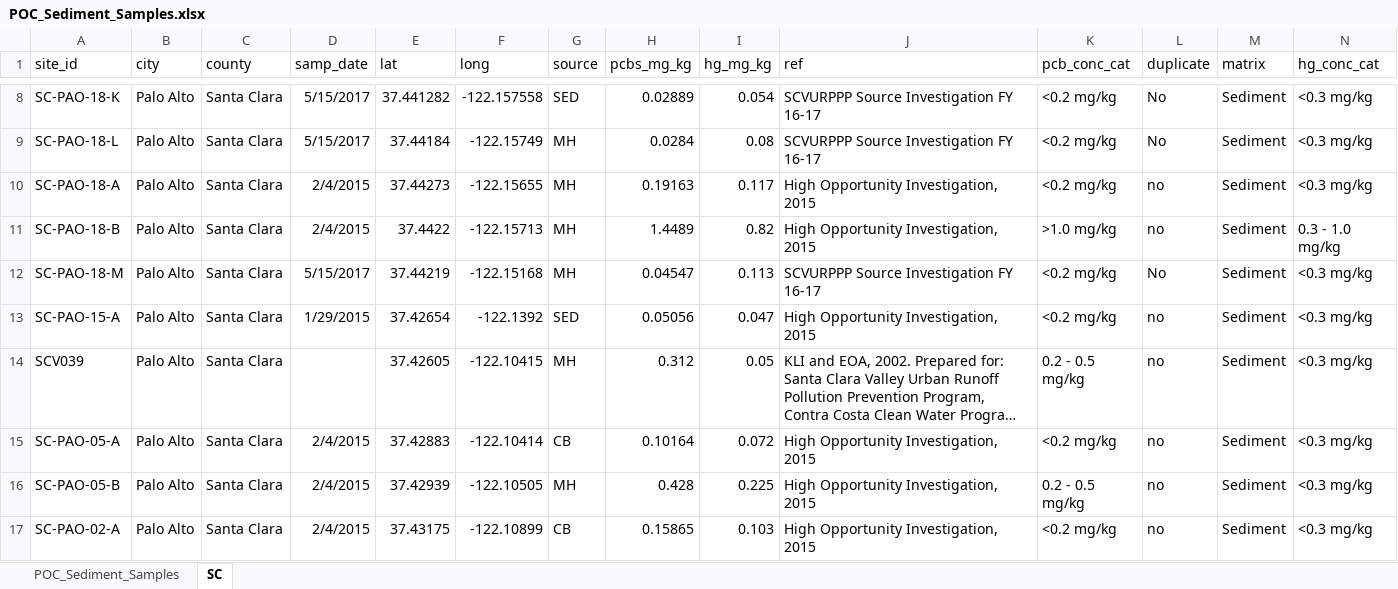
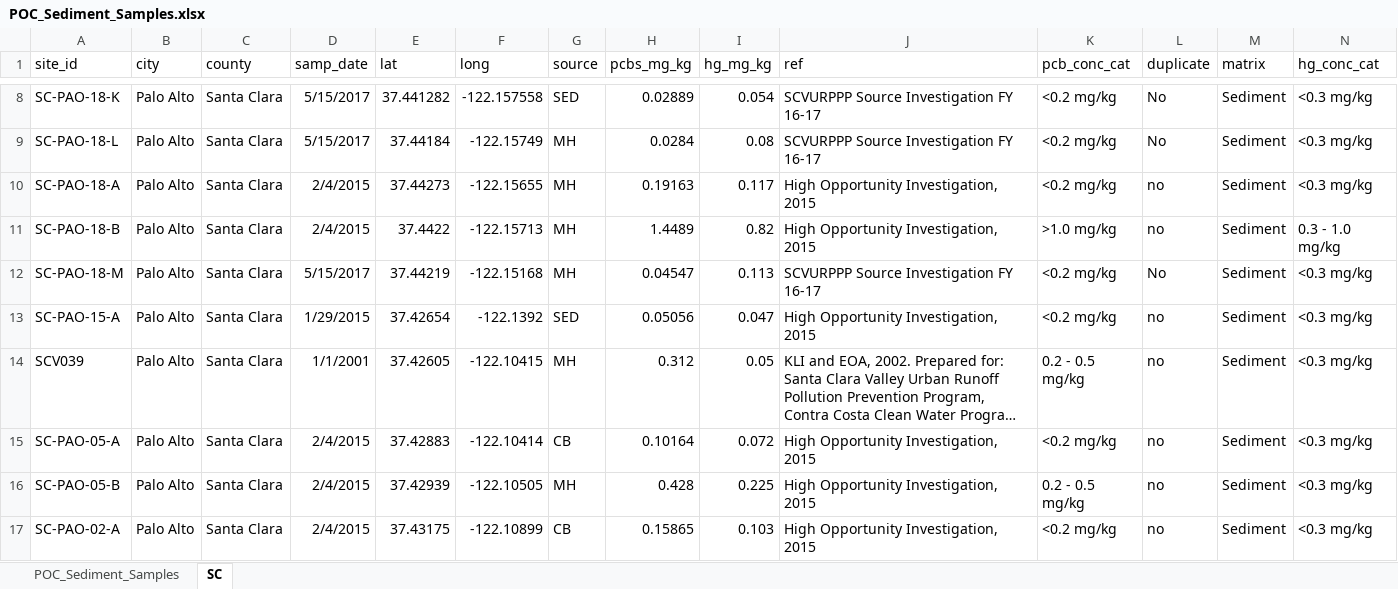
Before and after one commit to efons/eoa-webapp, an Excel workbook: POC_Sediment_Samples.xlsx, sheet SC, drawn as a sheet; only a part is shown, gaps mark what is left out; long unchanged cells end in …; values as stored, in another font and other column widths than the file's, no borders; the diff covers the shown part only; the diff names each change by its address in the sheet, - before the commit and + after, or states it on an @@ line.

```diff
--- a/POC_Sediment_Samples.xlsx (sheet SC)
+++ b/POC_Sediment_Samples.xlsx (sheet SC)
-D14 (samp_date): (empty)
+D14 (samp_date): 1/1/2001
```
Also changed, not shown: 57 edited cells elsewhere in this sheet, 3 other files.
